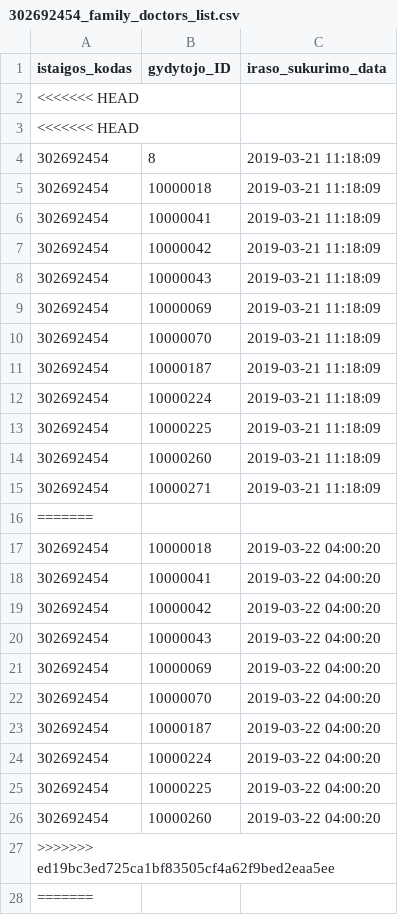
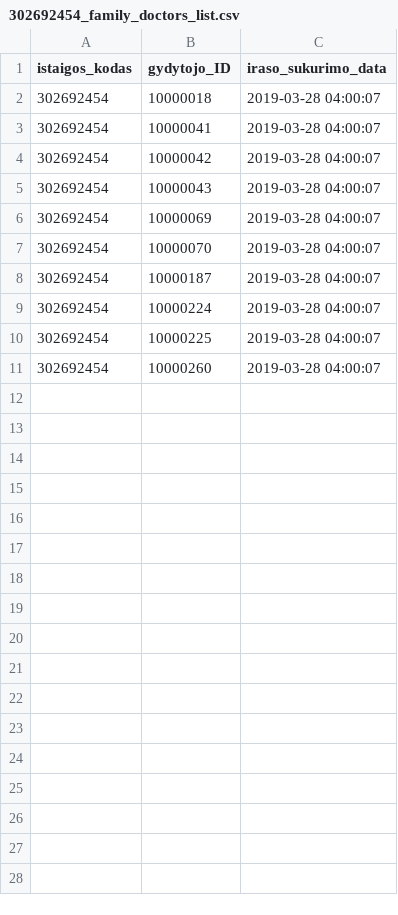
Before and after one commit to vilnius/poliklinikos, a CSV file: data/VMKL/Registracija/302692454_family_doctors_list.csv, drawn as a sheet; only a part is shown; the diff covers the shown part only.

Commit message:
Seimos gydytoju eiliu teikimas 2019-03-28

```diff
--- a/data/VMKL/Registracija/302692454_family_doctors_list.csv
+++ b/data/VMKL/Registracija/302692454_family_doctors_list.csv
@@ -1,28 +1,11 @@
 istaigos_kodas;gydytojo_ID;iraso_sukurimo_data
-<<<<<<< HEAD
-<<<<<<< HEAD
-302692454;8;2019-03-21 11:18:09
-302692454;10000018;2019-03-21 11:18:09
-302692454;10000041;2019-03-21 11:18:09
-302692454;10000042;2019-03-21 11:18:09
-302692454;10000043;2019-03-21 11:18:09
-302692454;10000069;2019-03-21 11:18:09
-302692454;10000070;2019-03-21 11:18:09
-302692454;10000187;2019-03-21 11:18:09
-302692454;10000224;2019-03-21 11:18:09
-302692454;10000225;2019-03-21 11:18:09
-302692454;10000260;2019-03-21 11:18:09
-302692454;10000271;2019-03-21 11:18:09
-=======
-302692454;10000018;2019-03-22 04:00:20
-302692454;10000041;2019-03-22 04:00:20
-302692454;10000042;2019-03-22 04:00:20
-302692454;10000043;2019-03-22 04:00:20
-302692454;10000069;2019-03-22 04:00:20
-302692454;10000070;2019-03-22 04:00:20
-302692454;10000187;2019-03-22 04:00:20
-302692454;10000224;2019-03-22 04:00:20
-302692454;10000225;2019-03-22 04:00:20
-302692454;10000260;2019-03-22 04:00:20
->>>>>>> ed19bc3ed725ca1bf83505cf4a62f9bed2eaa5ee
-=======
+302692454;10000018;2019-03-28 04:00:07
+302692454;10000041;2019-03-28 04:00:07
+302692454;10000042;2019-03-28 04:00:07
+302692454;10000043;2019-03-28 04:00:07
+302692454;10000069;2019-03-28 04:00:07
+302692454;10000070;2019-03-28 04:00:07
+302692454;10000187;2019-03-28 04:00:07
+302692454;10000224;2019-03-28 04:00:07
+302692454;10000225;2019-03-28 04:00:07
+302692454;10000260;2019-03-28 04:00:07
```
Also changed, not shown: 11 removed rows elsewhere in this file.
